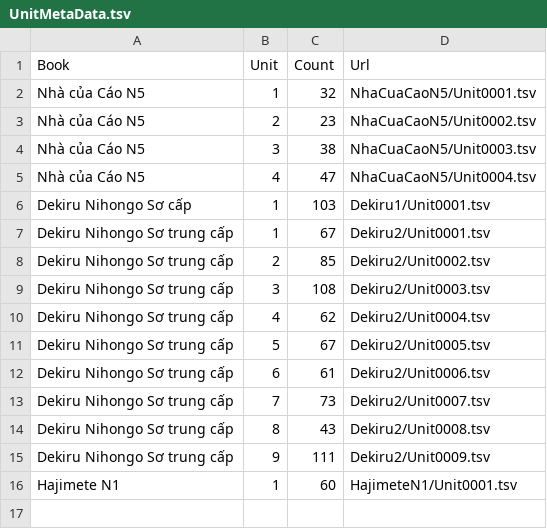
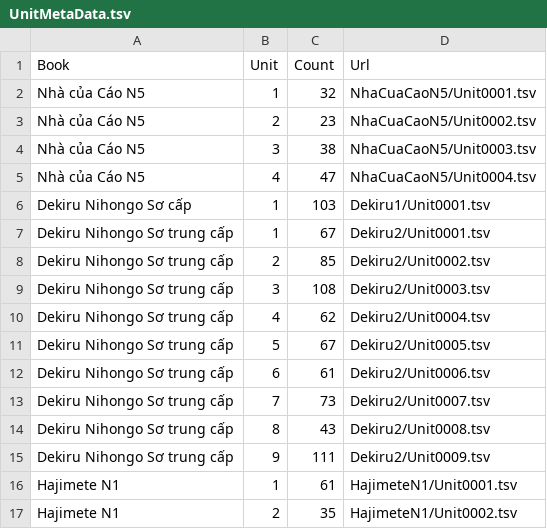
Before and after one commit to Nha-cua-Cao/JP-learning-tools, a TSV file: BlazeCard/UnitMetaData.tsv, drawn as a sheet.

```diff
--- a/BlazeCard/UnitMetaData.tsv
+++ b/BlazeCard/UnitMetaData.tsv
@@ -15,2 +15,3 @@ Dekiru Nihongo Sơ trung cấp	8	43	Dekiru2/Unit0008.tsv
 Dekiru Nihongo Sơ trung cấp	9	111	Dekiru2/Unit0009.tsv
-Hajimete N1	1	60	HajimeteN1/Unit0001.tsv
+Hajimete N1	1	61	HajimeteN1/Unit0001.tsv
+Hajimete N1	2	35	HajimeteN1/Unit0002.tsv
```
Also changed, not shown: BlazeCard/HajimeteN1/Unit0001.tsv, 1 other file.
